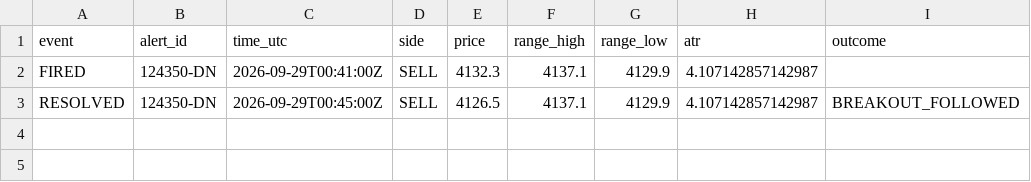
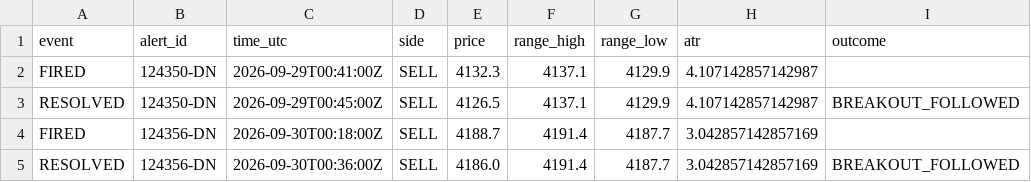
Before and after one commit to VybeEdge/paxg-orb-monitor2, a CSV file: alerts_log.csv, drawn as a sheet.

```diff
--- a/alerts_log.csv
+++ b/alerts_log.csv
@@ -3 +3,3 @@ FIRED,124350-DN,2026-09-29T00:41:00Z,SELL,4132.3,4137.1,4129.9,4.107142857142987
 RESOLVED,124350-DN,2026-09-29T00:45:00Z,SELL,4126.5,4137.1,4129.9,4.107142857142987,BREAKOUT_FOLLOWED
+FIRED,124356-DN,2026-09-30T00:18:00Z,SELL,4188.7,4191.4,4187.7,3.042857142857169,
+RESOLVED,124356-DN,2026-09-30T00:36:00Z,SELL,4186.0,4191.4,4187.7,3.042857142857169,BREAKOUT_FOLLOWED
```
Also changed, not shown: trades_log.csv, 4 other files.
